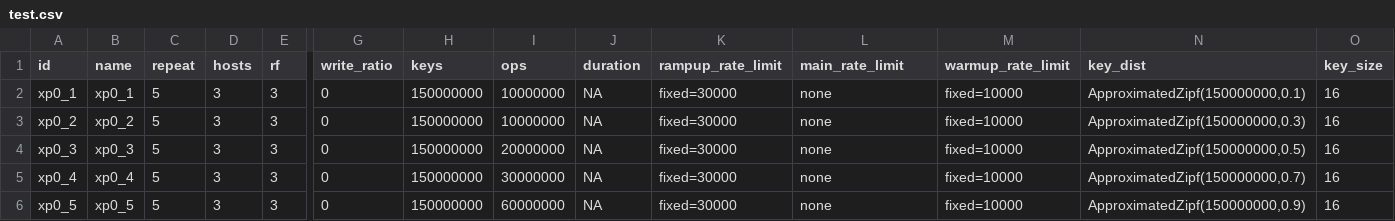
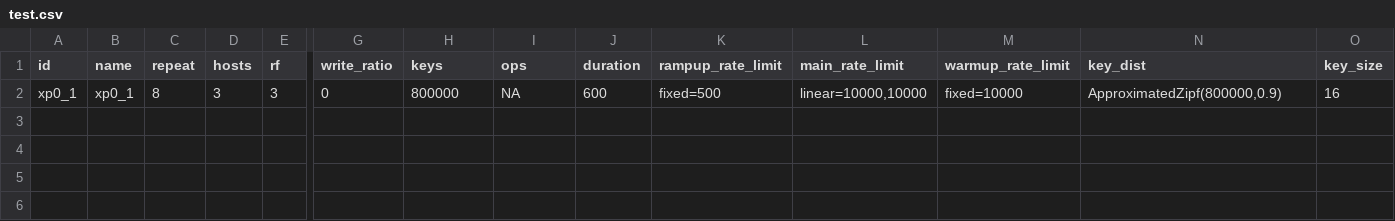
Before and after one commit to anthonydugois/apache-cassandra-experiments, a CSV file: experiment/input/test.csv, drawn as a sheet; only a part is shown, gaps mark what is left out; rows hold the shown columns only; the diff names each change by its address in the sheet, - before the commit and + after, or states it on an @@ line.

Commit message:
fix

```diff
--- a/experiment/input/test.csv
+++ b/experiment/input/test.csv
-C2 (repeat): 5
+C2 (repeat): 8
-H2 (keys): 150000000
+H2 (keys): 800000
-I2 (ops): 10000000
+I2 (ops): NA
-J2 (duration): NA
+J2 (duration): 600
-K2 (rampup_rate_limit): fixed=30000
+K2 (rampup_rate_limit): fixed=500
-L2 (main_rate_limit): none
+L2 (main_rate_limit): linear=10000,10000
-N2 (key_dist): ApproximatedZipf(150000000,0.1)
+N2 (key_dist): ApproximatedZipf(800000,0.9)
-row 3: xp0_2 | xp0_2 | 5 | 3 | 3 | 0 | 150000000 | 10000000 | NA | fixed=30000 | none | fixed=10000 | ApproximatedZipf(150000000,0.3) | 16
-row 4: xp0_3 | xp0_3 | 5 | 3 | 3 | 0 | 150000000 | 20000000 | NA | fixed=30000 | none | fixed=10000 | ApproximatedZipf(150000000,0.5) | 16
-row 5: xp0_4 | xp0_4 | 5 | 3 | 3 | 0 | 150000000 | 30000000 | NA | fixed=30000 | none | fixed=10000 | ApproximatedZipf(150000000,0.7) | 16
-row 6: xp0_5 | xp0_5 | 5 | 3 | 3 | 0 | 150000000 | 60000000 | NA | fixed=30000 | none | fixed=10000 | ApproximatedZipf(150000000,0.9) | 16
```
